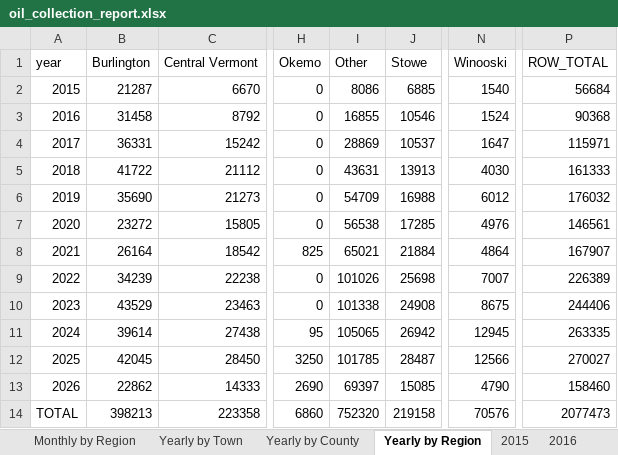
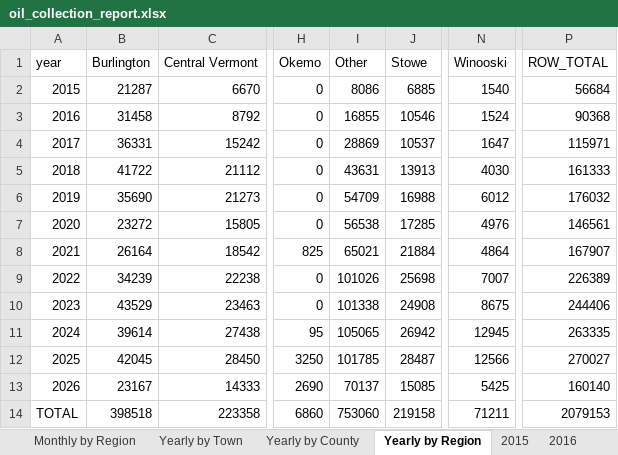
Before and after one commit to burnssargent-eng/blackbear_dashboard, an Excel workbook: oil_collection_report.xlsx, sheet Yearly by Region, drawn as a sheet; only a part is shown, gaps mark what is left out; values as stored, in another font and other column widths than the file's, no borders; the diff names each change by its address in the sheet, - before the commit and + after, or states it on an @@ line.

```diff
--- a/oil_collection_report.xlsx (sheet Yearly by Region)
+++ b/oil_collection_report.xlsx (sheet Yearly by Region)
-B13 (Burlington): 22862
+B13 (Burlington): 23167
-I13 (Other): 69397
+I13 (Other): 70137
-N13 (Winooski): 4790
+N13 (Winooski): 5425
-P13 (ROW_TOTAL): 158460
+P13 (ROW_TOTAL): 160140
-B14 (Burlington): 398213
+B14 (Burlington): 398518
-I14 (Other): 752320
+I14 (Other): 753060
-N14 (Winooski): 70576
+N14 (Winooski): 71211
-P14 (ROW_TOTAL): 2077473
+P14 (ROW_TOTAL): 2079153
```
Also changed, not shown: sheet Monthly by Town, sheet Yearly by Town, sheet Monthly by Region, sheet 2026, sheet Winooski, sheet Yearly by County, 2 more sheets, 2 other files.
